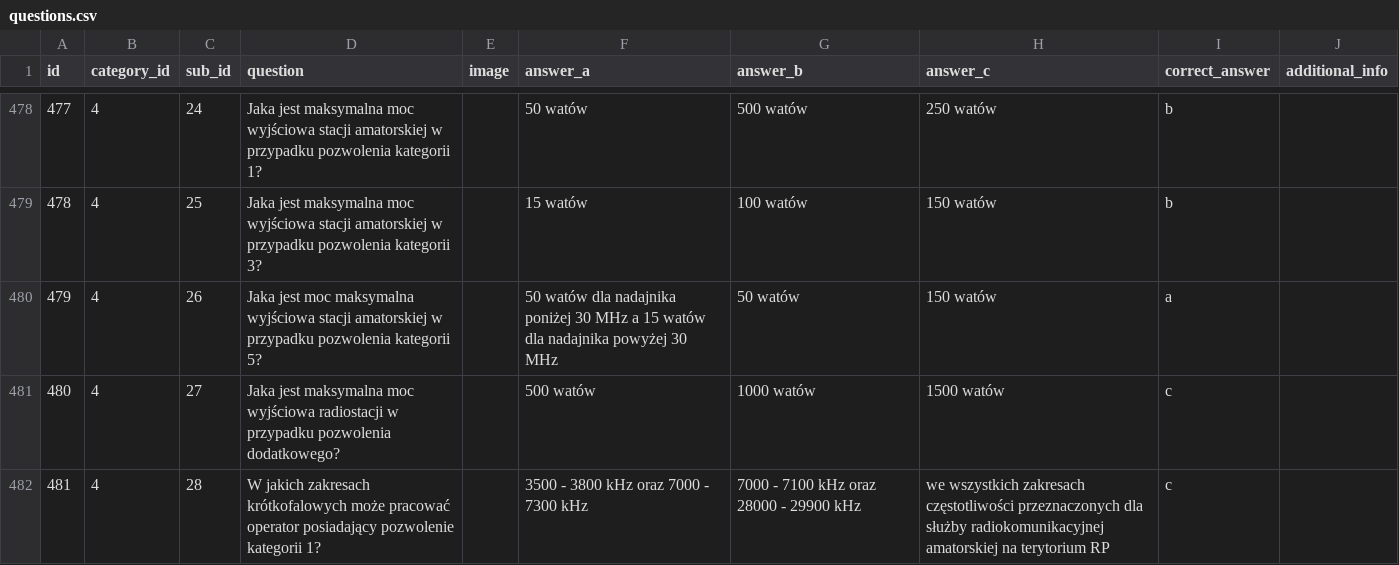
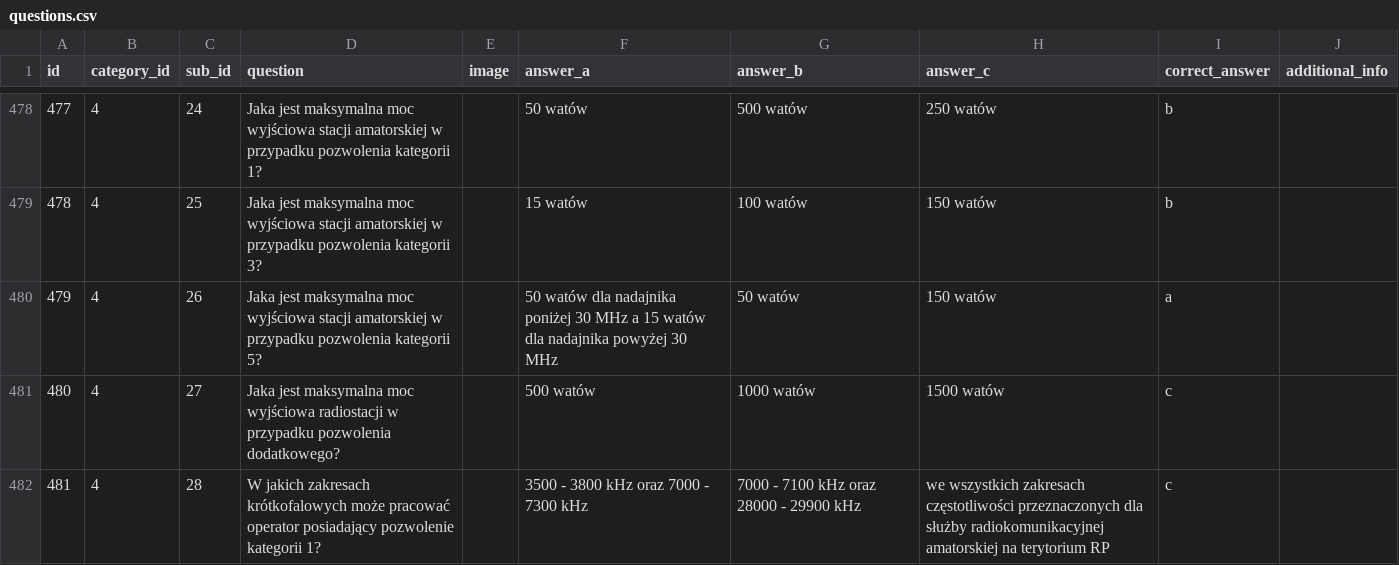
Before and after one commit to sycu/pytania-kf, a CSV file: questions.csv, drawn as a sheet; only a part is shown, gaps mark what is left out.

Commit message:
Q479 Typo

```diff
--- a/questions.csv
+++ b/questions.csv
@@ -479,3 +479,3 @@ id,category_id,sub_id,question,image,answer_a,answer_b,answer_c,correct_answer,a
 478,4,25,Jaka jest maksymalna moc wyjściowa stacji amatorskiej w przypadku pozwolenia kategorii 3?,,15 watów,100 watów,150 watów,b,
-479,4,26,Jaka jest moc maksymalna wyjściowa stacji amatorskiej w przypadku pozwolenia kategorii 5?,,50 watów dla nadajnika poniżej 30 MHz a 15 watów dla nadajnika powyżej 30 MHz,50 watów,150 watów,a,
+479,4,26,Jaka jest maksymalna moc wyjściowa stacji amatorskiej w przypadku pozwolenia kategorii 5?,,50 watów dla nadajnika poniżej 30 MHz a 15 watów dla nadajnika powyżej 30 MHz,50 watów,150 watów,a,
 480,4,27,Jaka jest maksymalna moc wyjściowa radiostacji w przypadku pozwolenia dodatkowego?,,500 watów,1000 watów,1500 watów,c,
```
